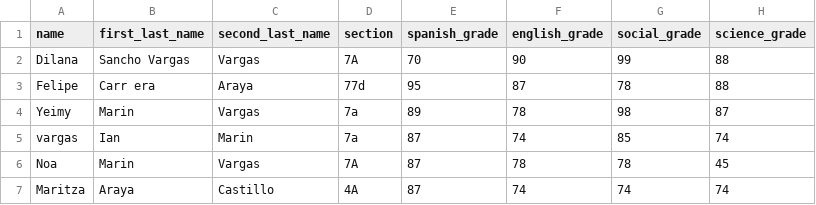
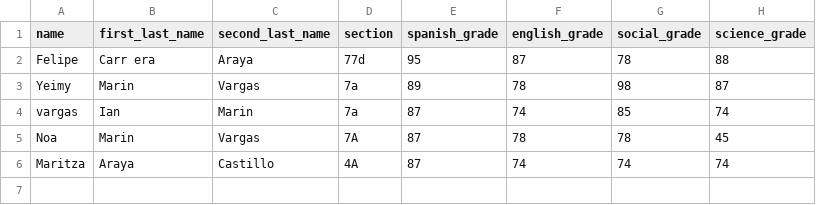
Before and after one commit to dsvargas/Ejercicios_Lyfter, a CSV file: Python Basico/Sistema de control de estudiantes/students.csv, drawn as a sheet.

```diff
--- a/Python Basico/Sistema de control de estudiantes/students.csv
+++ b/Python Basico/Sistema de control de estudiantes/students.csv
@@ -1,3 +1,2 @@
 name,first_last_name,second_last_name,section,spanish_grade,english_grade,social_grade,science_grade
-Dilana,Sancho Vargas,Vargas,7A,70,90,99,88
 Felipe,Carr era,Araya,77d,95,87,78,88
```
Also changed, not shown: 6 other files.
